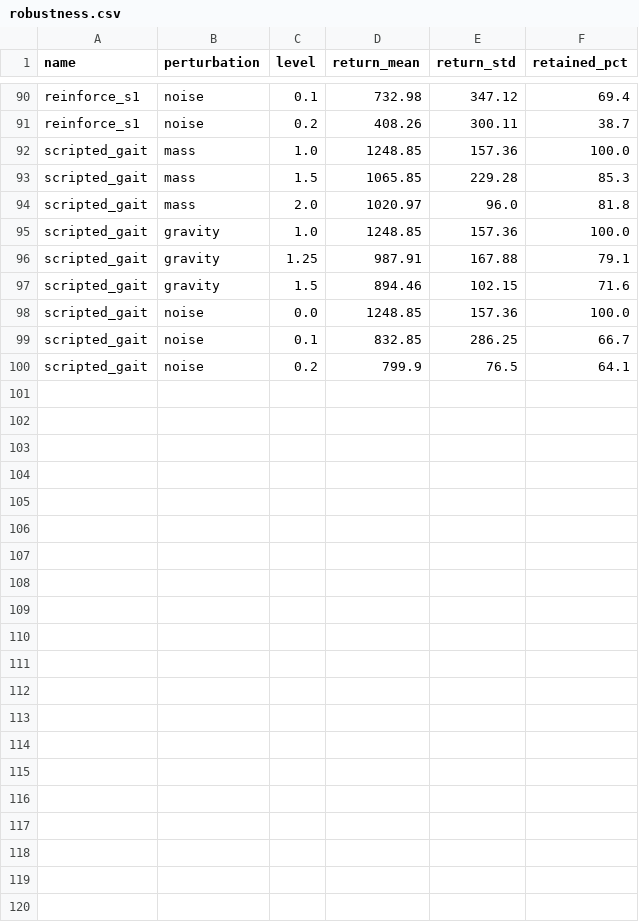
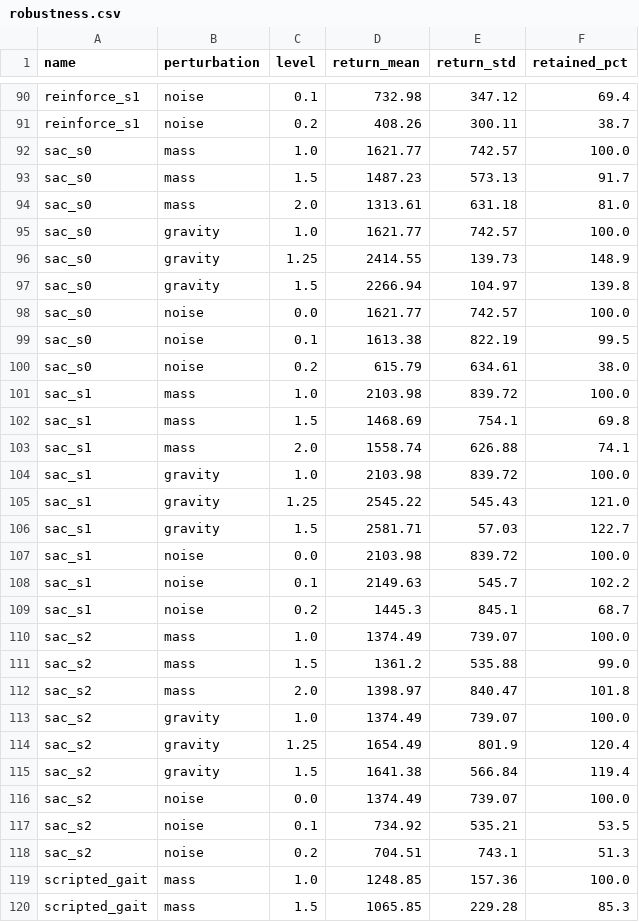
Before and after one commit to Adeetya13/ai60209-quadruped, a CSV file: docs/robustness.csv, drawn as a sheet; only a part is shown, gaps mark what is left out; the shorter side is filled out with more unchanged rows; the diff names each change by its address in the sheet, - before the commit and + after, or states it on an @@ line.

```diff
--- a/docs/robustness.csv
+++ b/docs/robustness.csv
+row 92: sac_s0 | mass | 1.0 | 1621.77 | 742.57 | 100.0
+row 93: sac_s0 | mass | 1.5 | 1487.23 | 573.13 | 91.7
+row 94: sac_s0 | mass | 2.0 | 1313.61 | 631.18 | 81.0
+row 95: sac_s0 | gravity | 1.0 | 1621.77 | 742.57 | 100.0
+row 96: sac_s0 | gravity | 1.25 | 2414.55 | 139.73 | 148.9
+row 97: sac_s0 | gravity | 1.5 | 2266.94 | 104.97 | 139.8
+row 98: sac_s0 | noise | 0.0 | 1621.77 | 742.57 | 100.0
+row 99: sac_s0 | noise | 0.1 | 1613.38 | 822.19 | 99.5
+row 100: sac_s0 | noise | 0.2 | 615.79 | 634.61 | 38.0
+row 101: sac_s1 | mass | 1.0 | 2103.98 | 839.72 | 100.0
+row 102: sac_s1 | mass | 1.5 | 1468.69 | 754.1 | 69.8
+row 103: sac_s1 | mass | 2.0 | 1558.74 | 626.88 | 74.1
+row 104: sac_s1 | gravity | 1.0 | 2103.98 | 839.72 | 100.0
+row 105: sac_s1 | gravity | 1.25 | 2545.22 | 545.43 | 121.0
+row 106: sac_s1 | gravity | 1.5 | 2581.71 | 57.03 | 122.7
+row 107: sac_s1 | noise | 0.0 | 2103.98 | 839.72 | 100.0
+row 108: sac_s1 | noise | 0.1 | 2149.63 | 545.7 | 102.2
+row 109: sac_s1 | noise | 0.2 | 1445.3 | 845.1 | 68.7
+row 110: sac_s2 | mass | 1.0 | 1374.49 | 739.07 | 100.0
+row 111: sac_s2 | mass | 1.5 | 1361.2 | 535.88 | 99.0
+row 112: sac_s2 | mass | 2.0 | 1398.97 | 840.47 | 101.8
+row 113: sac_s2 | gravity | 1.0 | 1374.49 | 739.07 | 100.0
+row 114: sac_s2 | gravity | 1.25 | 1654.49 | 801.9 | 120.4
+row 115: sac_s2 | gravity | 1.5 | 1641.38 | 566.84 | 119.4
+row 116: sac_s2 | noise | 0.0 | 1374.49 | 739.07 | 100.0
+row 117: sac_s2 | noise | 0.1 | 734.92 | 535.21 | 53.5
+row 118: sac_s2 | noise | 0.2 | 704.51 | 743.1 | 51.3
```
Also changed, not shown: docs/metrics.csv, 8 other files.
